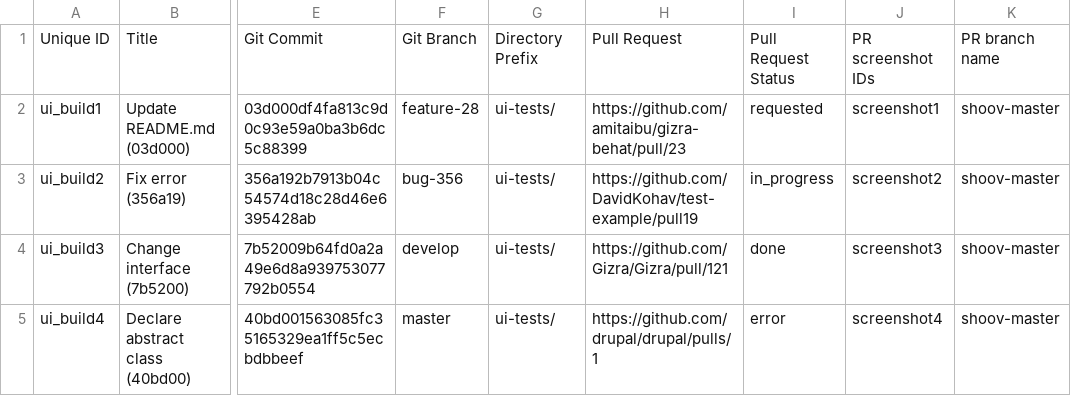
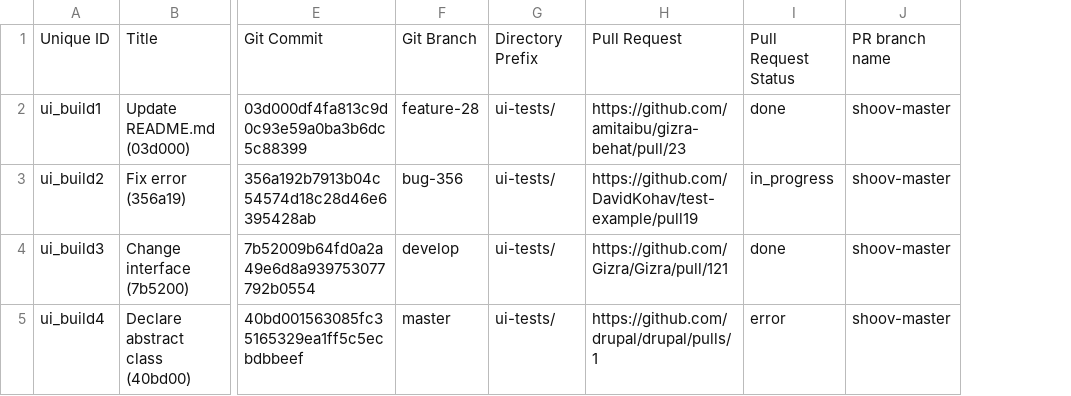
Before and after one commit to shoov/shoov, a CSV file: shoov/modules/custom/shoov_migrate/csv/node/ui_build.csv, drawn as a sheet; only a part is shown, gaps mark what is left out; the diff names each change by its address in the sheet, - before the commit and + after, or states it on an @@ line.

Commit message:
Fix mapping of UI Build and Screenshots

```diff
--- a/shoov/modules/custom/shoov_migrate/csv/node/ui_build.csv
+++ b/shoov/modules/custom/shoov_migrate/csv/node/ui_build.csv
-column J, rows 1-5: PR screenshot IDs | screenshot1 | screenshot2 | screenshot3 | screenshot4
-I2: requested
+I2: done
```
Also changed, not shown: 1 other file.
